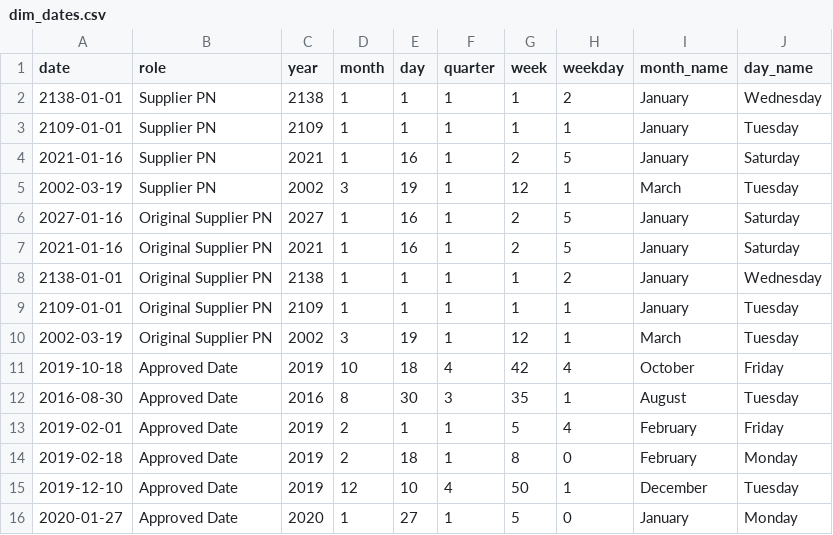
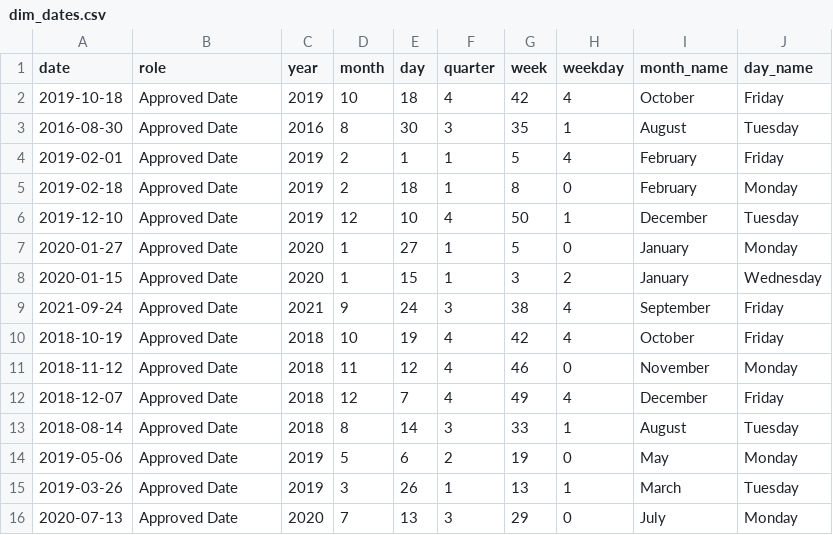
Before and after one commit to Storbiic/ETL_Dashboard, a CSV file: data/pipeline_output/dim_dates.csv, drawn as a sheet; only a part is shown; the shorter side is filled out with more unchanged rows.

```diff
--- a/data/pipeline_output/dim_dates.csv
+++ b/data/pipeline_output/dim_dates.csv
@@ -1,11 +1,2 @@
 date,role,year,month,day,quarter,week,weekday,month_name,day_name
-2138-01-01,Supplier PN,2138,1,1,1,1,2,January,Wednesday
-2109-01-01,Supplier PN,2109,1,1,1,1,1,January,Tuesday
-2021-01-16,Supplier PN,2021,1,16,1,2,5,January,Saturday
-2002-03-19,Supplier PN,2002,3,19,1,12,1,March,Tuesday
-2027-01-16,Original Supplier PN,2027,1,16,1,2,5,January,Saturday
-2021-01-16,Original Supplier PN,2021,1,16,1,2,5,January,Saturday
-2138-01-01,Original Supplier PN,2138,1,1,1,1,2,January,Wednesday
-2109-01-01,Original Supplier PN,2109,1,1,1,1,1,January,Tuesday
-2002-03-19,Original Supplier PN,2002,3,19,1,12,1,March,Tuesday
 2019-10-18,Approved Date,2019,10,18,4,42,4,October,Friday
```
Also changed, not shown: 11 other files.
